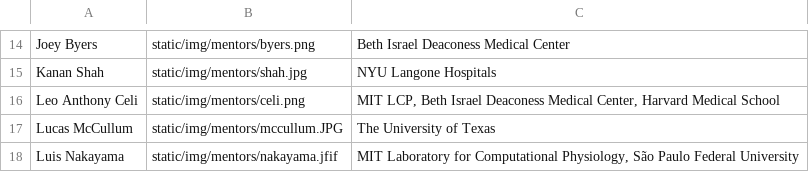
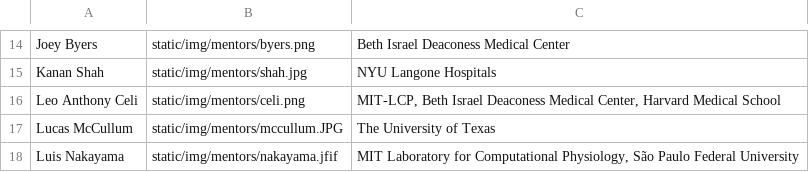
Before and after one commit to CriticalDatathon/criticaldatathon.github.io, a CSV file: data/mentors.csv, drawn as a sheet; only a part is shown, gaps mark what is left out.

Commit message:
Small fixes in mentors, contacts, schedule headers

```diff
--- a/data/mentors.csv
+++ b/data/mentors.csv
@@ -15,3 +15,3 @@ Joey Byers,static/img/mentors/byers.png,Beth Israel Deaconess Medical Center
 Kanan Shah,static/img/mentors/shah.jpg,NYU Langone Hospitals
-Leo Anthony Celi,static/img/mentors/celi.png,"MIT LCP, Beth Israel Deaconess Medical Center, Harvard Medical School"
+Leo Anthony Celi,static/img/mentors/celi.png,"MIT-LCP, Beth Israel Deaconess Medical Center, Harvard Medical School"
 Lucas McCullum,static/img/mentors/mccullum.JPG,The University of Texas
```
Also changed, not shown: 3 other files.
